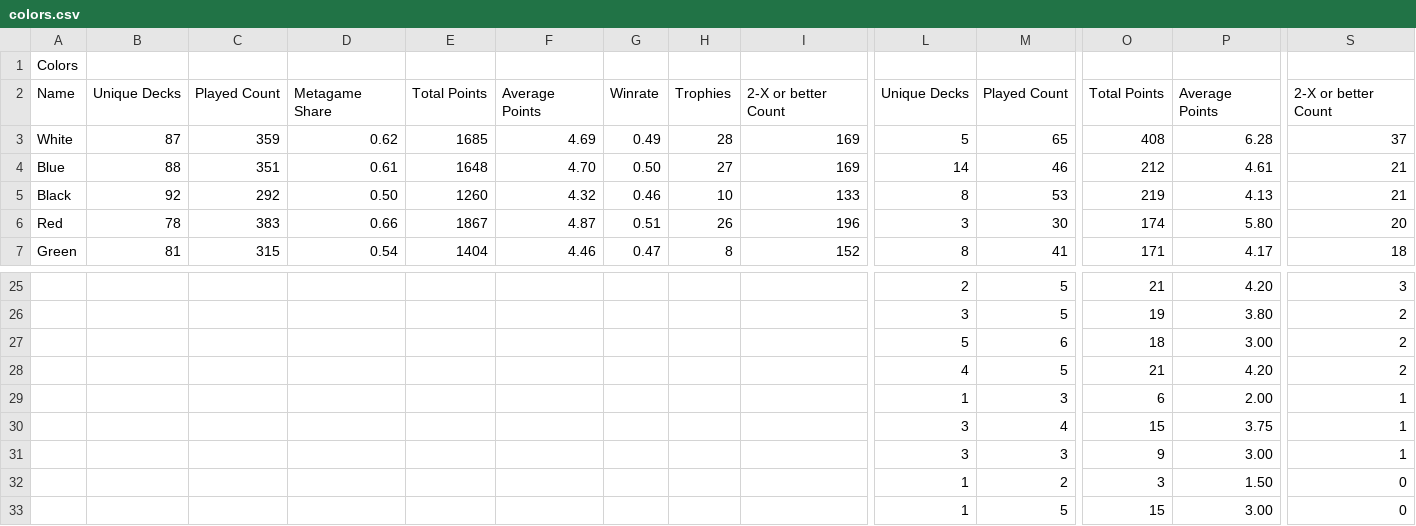
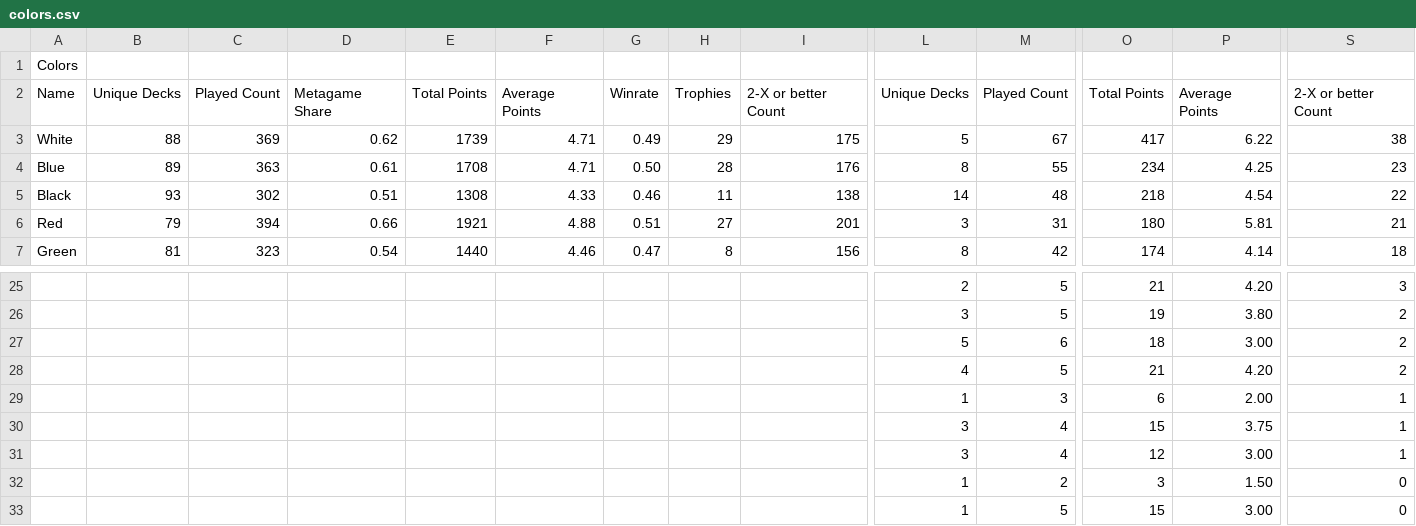
Before and after one commit to kvnchen/canlander, a CSV file: csv/colors.csv, drawn as a sheet; only a part is shown, gaps mark what is left out; removed rows and columns are numbered as before the commit, all else as after; rows hold the shown columns only; the diff covers the shown part only; the diff names each change by its address in the sheet, - before the commit and + after, or states it on an @@ line.

```diff
--- a/csv/colors.csv
+++ b/csv/colors.csv
-B3: 87
+B3: 88
-C3: 359
+C3: 369
-E3: 1685
+E3: 1739
-F3: 4.69
+F3: 4.71
-H3: 28
+H3: 29
-I3: 169
+I3: 175
-M3: 65
+M3: 67
-O3: 408
+O3: 417
-P3: 6.28
+P3: 6.22
-S3: 37
+S3: 38
-row 4: Blue | 88 | 351 | 0.61 | 1648 | 4.70 | 0.50 | 27 | 169 | 14 | 46 | 212 | 4.61 | 21
-row 5: Black | 92 | 292 | 0.50 | 1260 | 4.32 | 0.46 | 10 | 133 | 8 | 53 | 219 | 4.13 | 21
+row 4: Blue | 89 | 363 | 0.61 | 1708 | 4.71 | 0.50 | 28 | 176 | 8 | 55 | 234 | 4.25 | 23
+row 5: Black | 93 | 302 | 0.51 | 1308 | 4.33 | 0.46 | 11 | 138 | 14 | 48 | 218 | 4.54 | 22
-B6: 78
+B6: 79
-C6: 383
+C6: 394
-E6: 1867
+E6: 1921
-F6: 4.87
+F6: 4.88
-H6: 26
+H6: 27
-I6: 196
+I6: 201
-M6: 30
+M6: 31
-O6: 174
+O6: 180
-P6: 5.80
+P6: 5.81
-S6: 20
+S6: 21
-C7: 315
+C7: 323
-E7: 1404
+E7: 1440
-I7: 152
+I7: 156
-M7: 41
+M7: 42
-O7: 171
+O7: 174
-P7: 4.17
+P7: 4.14
-M31: 3
+M31: 4
-O31: 9
+O31: 12
```
Also changed, not shown: 3 added rows, 3 removed rows and 37 edited cells elsewhere in this file, csv/archetypes.csv, csv/decks.csv, 5 other files.
